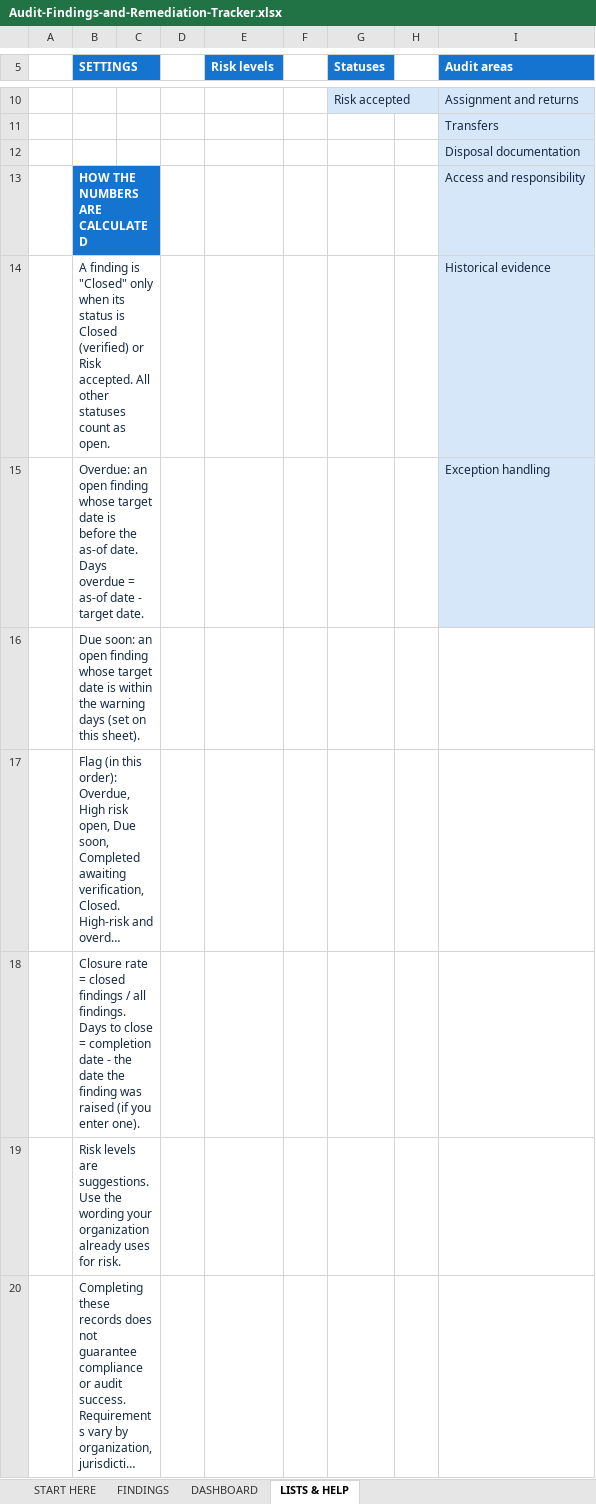
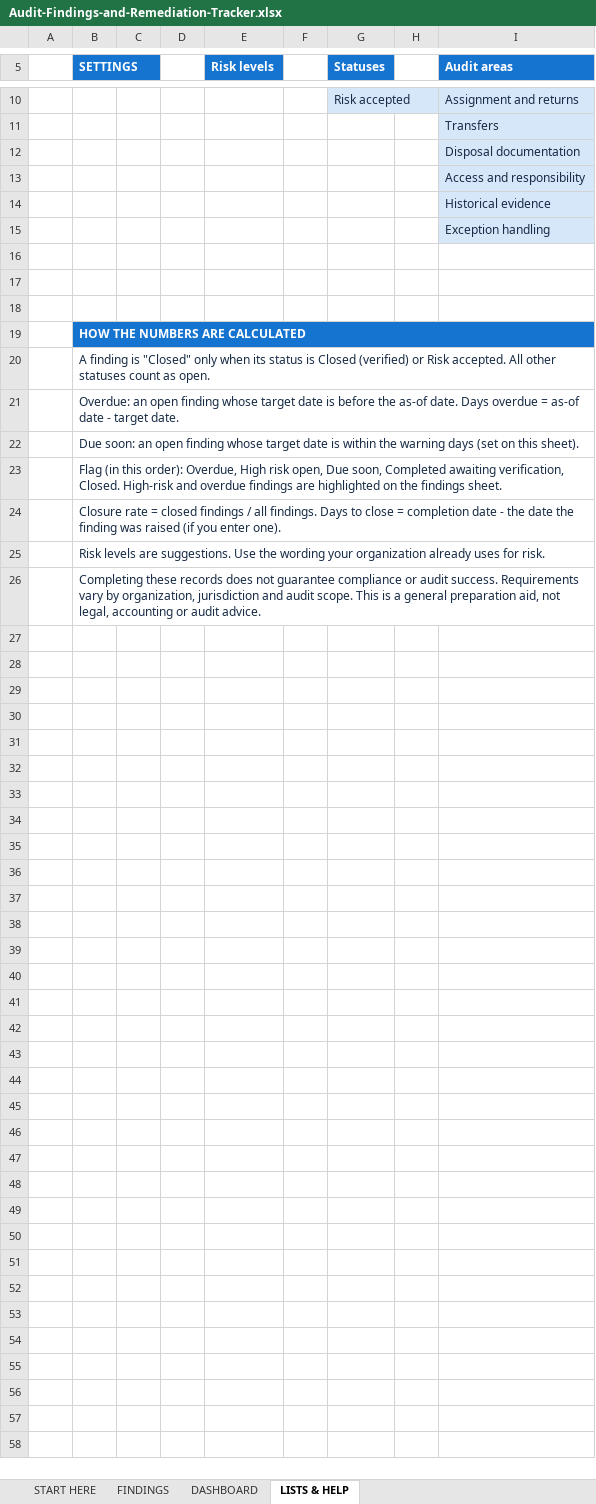
Before and after one commit to hekuran1/trackora-free-asset-management-toolkit, an Excel workbook: resources/it-asset-audit-preparation-pack/workbook/Audit-Findings-and-Remediation-Tracker.xlsx, sheet LISTS & HELP, drawn as a sheet; only a part is shown, gaps mark what is left out; long unchanged cells end in …; values as stored, in another font and other column widths than the file's, no borders; removed rows and columns are numbered as before the commit, all else as after; the diff names each change by its address in the sheet, - before the commit and + after, or states it on an @@ line.

```diff
--- a/resources/it-asset-audit-preparation-pack/workbook/Audit-Findings-and-Remediation-Tracker.xlsx (sheet LISTS & HELP)
+++ b/resources/it-asset-audit-preparation-pack/workbook/Audit-Findings-and-Remediation-Tracker.xlsx (sheet LISTS & HELP)
+row 13:  |  |  |  |  |  |  |  | Access and responsibility
+row 14:  |  |  |  |  |  |  |  | Historical evidence
+row 15:  |  |  |  |  |  |  |  | Exception handling
-row 16:  | HOW THE NUMBERS ARE CALCULATED |  |  |  |  |  |  | Access and responsibility
+row 16: (empty)
-B16:C16 fill: #1674D1
+B16:C16 fill: none
-B13:C13 merged
-I16:I18 fill: #D6E7FA
+I16:I18 fill: none
-row 17:  | A finding is "Closed" only when its status is Closed (verified) or Risk accepted. All other statuses count as open. |  |  |  |  |  |  | Historical evidence
+row 17: (empty)
-B14:C14 merged
-row 18:  | Overdue: an open finding whose target date is before the as-of date. Days overdue = as-of date - target date. |  |  |  |  |  |  | Exception handling
+row 18: (empty)
-B15:C15 merged
+row 19:  | HOW THE NUMBERS ARE CALCULATED
+row 20:  | A finding is "Closed" only when its status is Closed (verified) or Risk accepted. All other statuses count as open.
+row 21:  | Overdue: an open finding whose target date is before the as-of date. Days overdue = as-of date - target date.
-B16:C16 merged
+B22:I22 merged
-B17:C17 merged
+B23:I23 merged
-B18:C18 merged
+B24:I24 merged
-B19:C19 merged
+B25:I25 merged
-B20:C20 merged
+B26:I26 merged
```
Also changed, not shown: sheet START HERE, formulas that keep their value, resources/equipment-replacement-calculator/workbook/Equipment-Replacement-Cost-Calculator.xlsx, resources/it-asset-audit-preparation-pack/workbook/Audit-Evidence-Log.xlsx, 47 other files.
